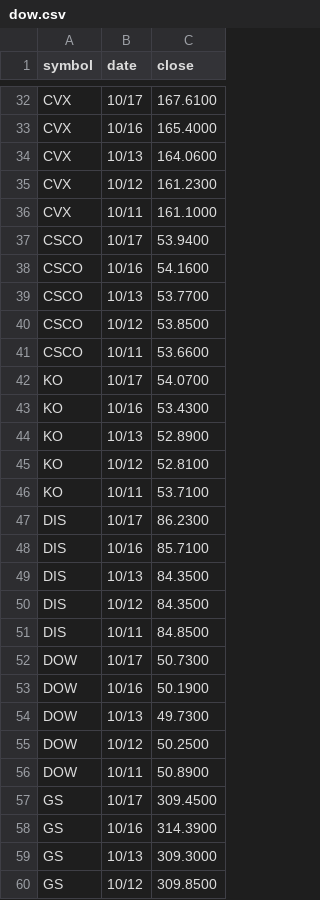
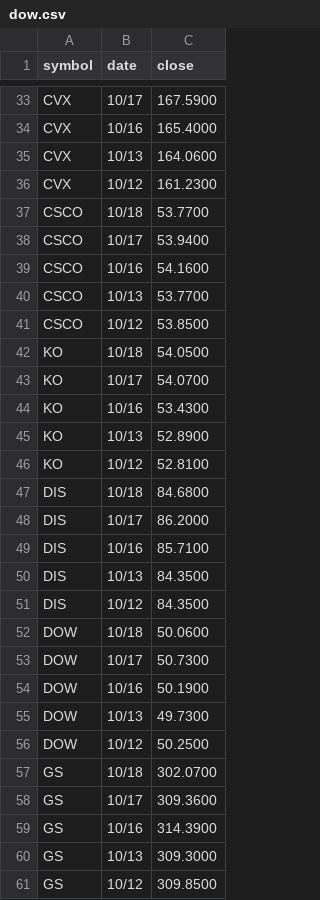
Before and after one commit to edoconnor/pierpoint, a CSV file: dow.csv, drawn as a sheet; only a part is shown, gaps mark what is left out; removed rows and columns are numbered as before the commit, all else as after; the diff covers the shown part only; the diff names each change by its address in the sheet, - before the commit and + after, or states it on an @@ line.

```diff
--- a/dow.csv
+++ b/dow.csv
-C33 (close): 167.6100
+C33 (close): 167.5900
-row 36: CVX | 10/11 | 161.1000
+row 37: CSCO | 10/18 | 53.7700
-row 41: CSCO | 10/11 | 53.6600
+row 42: KO | 10/18 | 54.0500
-row 46: KO | 10/11 | 53.7100
+row 47: DIS | 10/18 | 84.6800
-C48 (close): 86.2300
+C48 (close): 86.2000
-row 51: DIS | 10/11 | 84.8500
+row 52: DOW | 10/18 | 50.0600
-row 56: DOW | 10/11 | 50.8900
+row 57: GS | 10/18 | 302.0700
-C58 (close): 309.4500
+C58 (close): 309.3600
```
Also changed, not shown: 25 added rows, 25 removed rows and 14 edited cells elsewhere in this file, 1 other file.
